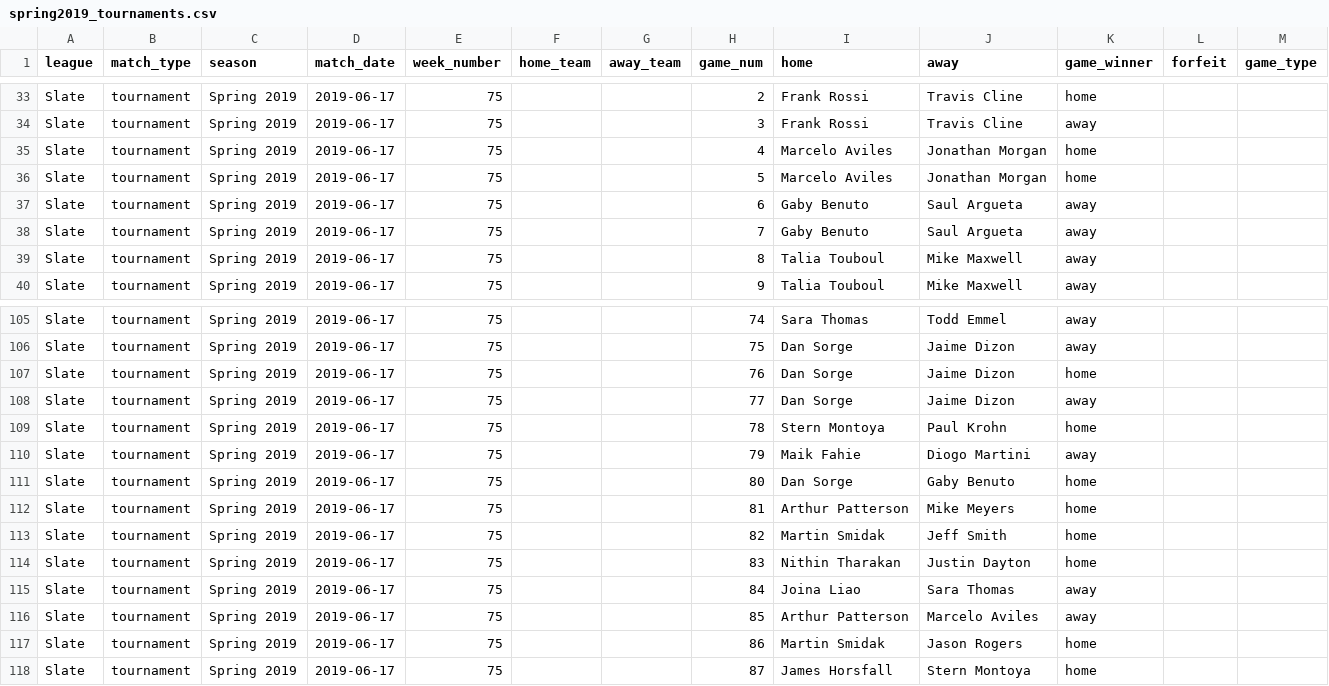
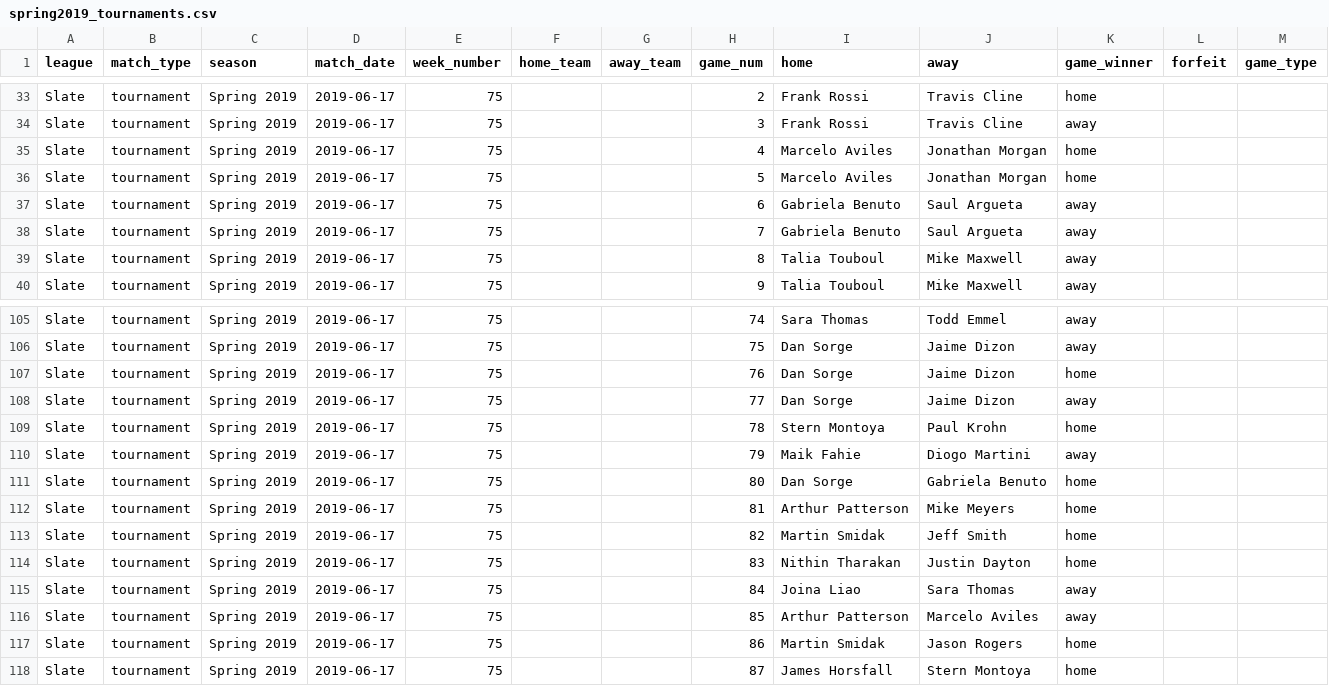
Before and after one commit to sperry304/sfpa_ratings, a CSV file: tournaments/spring2019_tournaments.csv, drawn as a sheet; only a part is shown, gaps mark what is left out.

```diff
--- a/tournaments/spring2019_tournaments.csv
+++ b/tournaments/spring2019_tournaments.csv
@@ -36,4 +36,4 @@ Slate,tournament,Spring 2019,2019-06-17,75,,,4,Marcelo Aviles,Jonathan Morgan,ho
 Slate,tournament,Spring 2019,2019-06-17,75,,,5,Marcelo Aviles,Jonathan Morgan,home,,
-Slate,tournament,Spring 2019,2019-06-17,75,,,6,Gaby Benuto,Saul Argueta,away,,
-Slate,tournament,Spring 2019,2019-06-17,75,,,7,Gaby Benuto,Saul Argueta,away,,
+Slate,tournament,Spring 2019,2019-06-17,75,,,6,Gabriela Benuto,Saul Argueta,away,,
+Slate,tournament,Spring 2019,2019-06-17,75,,,7,Gabriela Benuto,Saul Argueta,away,,
 Slate,tournament,Spring 2019,2019-06-17,75,,,8,Talia Touboul,Mike Maxwell,away,,
@@ -110,3 +110,3 @@ Slate,tournament,Spring 2019,2019-06-17,75,,,78,Stern Montoya,Paul Krohn,home,,
 Slate,tournament,Spring 2019,2019-06-17,75,,,79,Maik Fahie,Diogo Martini,away,,
-Slate,tournament,Spring 2019,2019-06-17,75,,,80,Dan Sorge,Gaby Benuto,home,,
+Slate,tournament,Spring 2019,2019-06-17,75,,,80,Dan Sorge,Gabriela Benuto,home,,
 Slate,tournament,Spring 2019,2019-06-17,75,,,81,Arthur Patterson,Mike Meyers,home,,
```
Also changed, not shown: 15 other files.
